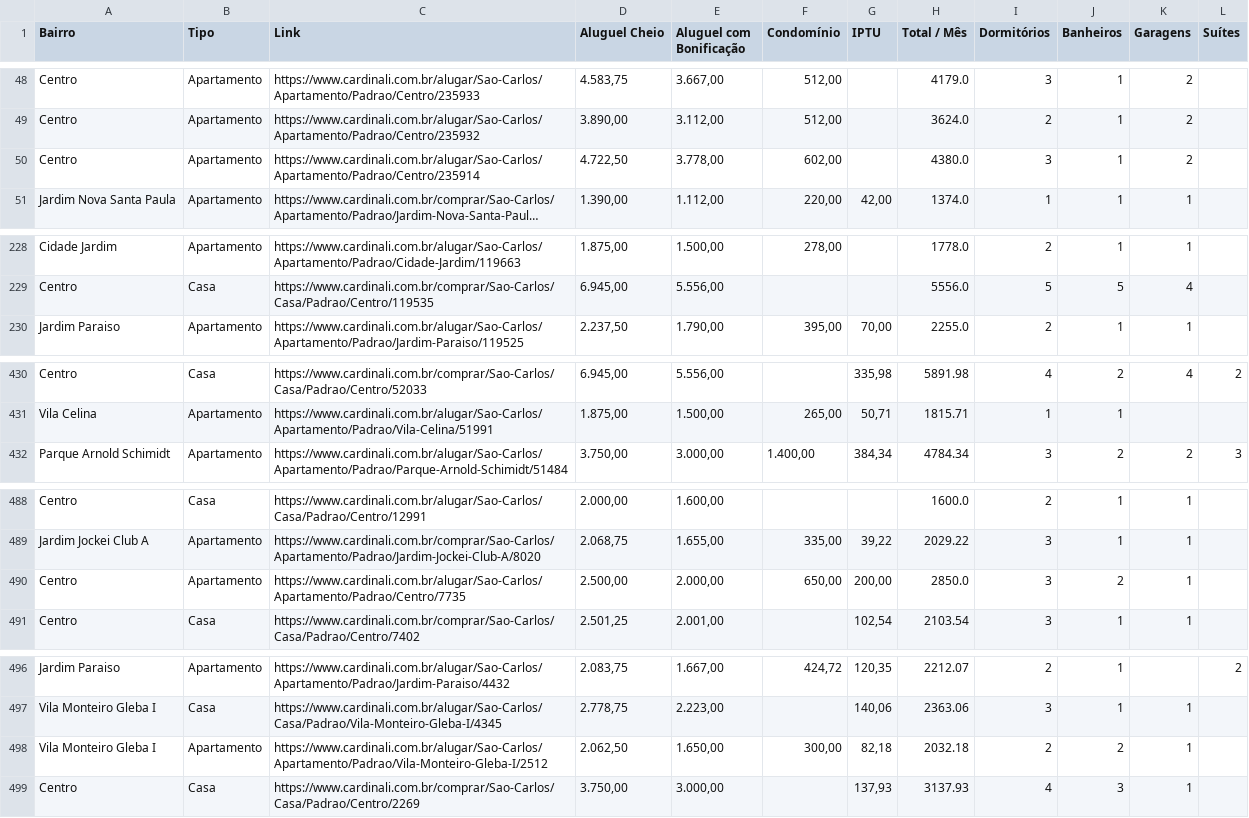
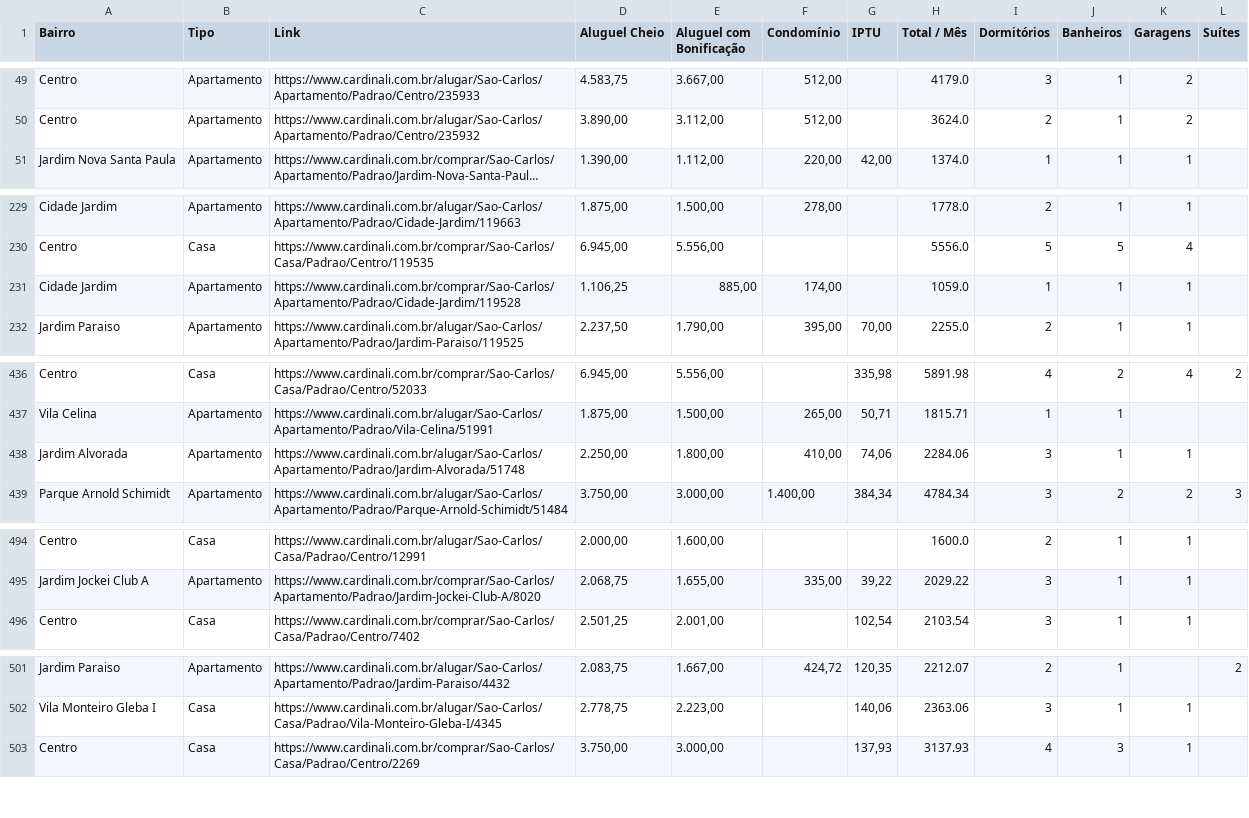
Before and after one commit to imarcososhiro/imobiliario_universitario, a CSV file: dados/dados_imoveis.csv, drawn as a sheet; only a part is shown, gaps mark what is left out; long unchanged cells end in …; removed rows and columns are numbered as before the commit, all else as after; the diff covers the shown part only; the diff names each change by its address in the sheet, - before the commit and + after, or states it on an @@ line.

```diff
--- a/dados/dados_imoveis.csv
+++ b/dados/dados_imoveis.csv
-row 50: Centro | Apartamento | https://www.cardinali.com.br/alugar/Sao-Carlos/Apartamento/Padrao/Centro/235914 | 4.722,50 | 3.778,00 | 602,00 |  | 4380.0 | 3 | 1 | 2
+row 231: Cidade Jardim | Apartamento | https://www.cardinali.com.br/comprar/Sao-Carlos/Apartamento/Padrao/Cidade-Jardim/119528 | 1.106,25 | 885,00 | 174,00 |  | 1059.0 | 1 | 1 | 1
+row 438: Jardim Alvorada | Apartamento | https://www.cardinali.com.br/alugar/Sao-Carlos/Apartamento/Padrao/Jardim-Alvorada/51748 | 2.250,00 | 1.800,00 | 410,00 | 74,06 | 2284.06 | 3 | 1 | 1
-row 490: Centro | Apartamento | https://www.cardinali.com.br/alugar/Sao-Carlos/Apartamento/Padrao/Centro/7735 | 2.500,00 | 2.000,00 | 650,00 | 200,00 | 2850.0 | 3 | 2 | 1
-row 498: Vila Monteiro Gleba I | Apartamento | https://www.cardinali.com.br/alugar/Sao-Carlos/Apartamento/Padrao/Vila-Monteiro-Gleba-I/2512 | 2.062,50 | 1.650,00 | 300,00 | 82,18 | 2032.18 | 2 | 2 | 1
```
Also changed, not shown: 6 added rows, 1 removed row and 11 edited cells elsewhere in this file.
